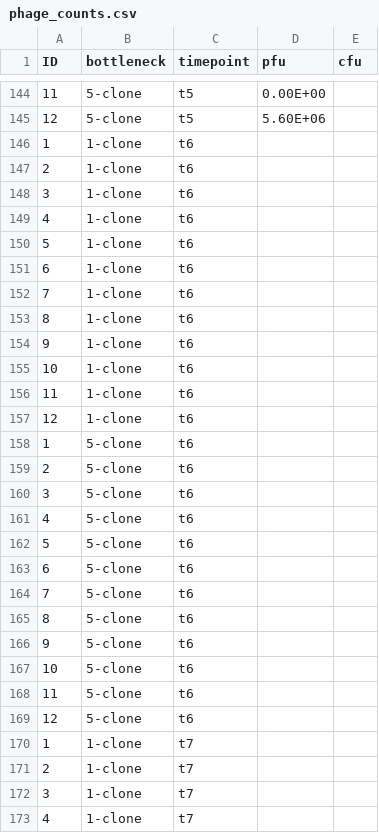
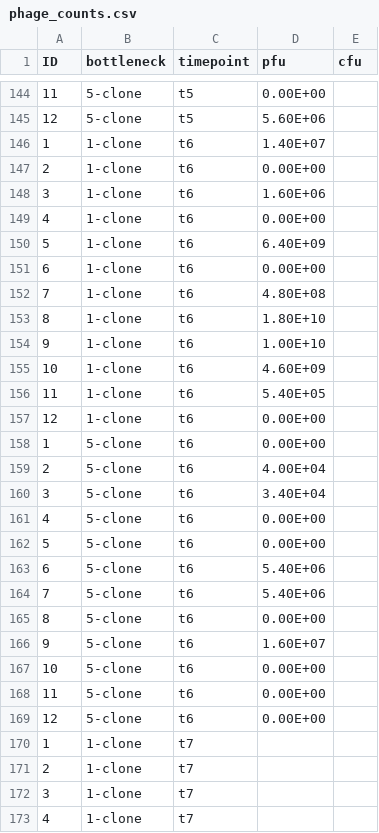
Before and after one commit to JackCommon/Small_Popn_Coevo, a CSV file: original_data/phage_counts.csv, drawn as a sheet; only a part is shown, gaps mark what is left out.

Commit message:
T6 phage counts

```diff
--- a/original_data/phage_counts.csv
+++ b/original_data/phage_counts.csv
@@ -145,26 +145,26 @@ ID,bottleneck,timepoint,pfu,cfu
 12,5-clone,t5,5.60E+06,
-1,1-clone,t6,,
-2,1-clone,t6,,
-3,1-clone,t6,,
-4,1-clone,t6,,
-5,1-clone,t6,,
-6,1-clone,t6,,
-7,1-clone,t6,,
-8,1-clone,t6,,
-9,1-clone,t6,,
-10,1-clone,t6,,
-11,1-clone,t6,,
-12,1-clone,t6,,
-1,5-clone,t6,,
-2,5-clone,t6,,
-3,5-clone,t6,,
-4,5-clone,t6,,
-5,5-clone,t6,,
-6,5-clone,t6,,
-7,5-clone,t6,,
-8,5-clone,t6,,
-9,5-clone,t6,,
-10,5-clone,t6,,
-11,5-clone,t6,,
-12,5-clone,t6,,
+1,1-clone,t6,1.40E+07,
+2,1-clone,t6,0.00E+00,
+3,1-clone,t6,1.60E+06,
+4,1-clone,t6,0.00E+00,
+5,1-clone,t6,6.40E+09,
+6,1-clone,t6,0.00E+00,
+7,1-clone,t6,4.80E+08,
+8,1-clone,t6,1.80E+10,
+9,1-clone,t6,1.00E+10,
+10,1-clone,t6,4.60E+09,
+11,1-clone,t6,5.40E+05,
+12,1-clone,t6,0.00E+00,
+1,5-clone,t6,0.00E+00,
+2,5-clone,t6,4.00E+04,
+3,5-clone,t6,3.40E+04,
+4,5-clone,t6,0.00E+00,
+5,5-clone,t6,0.00E+00,
+6,5-clone,t6,5.40E+06,
+7,5-clone,t6,5.40E+06,
+8,5-clone,t6,0.00E+00,
+9,5-clone,t6,1.60E+07,
+10,5-clone,t6,0.00E+00,
+11,5-clone,t6,0.00E+00,
+12,5-clone,t6,0.00E+00,
 1,1-clone,t7,,
```
